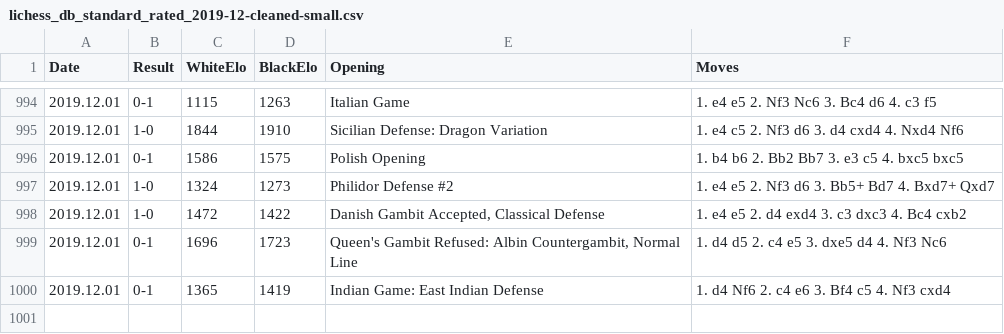
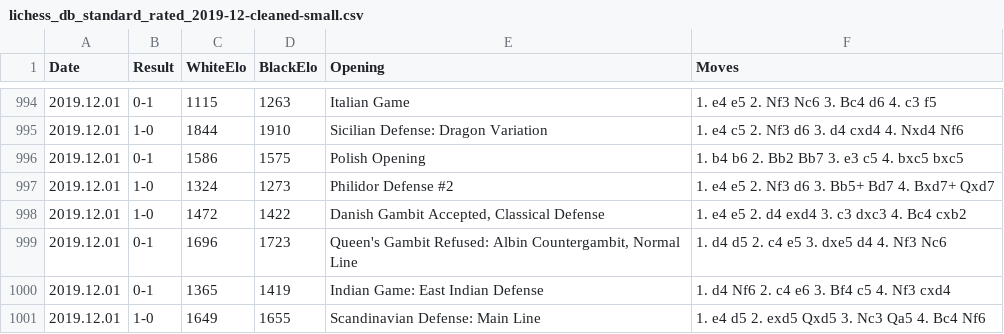
Before and after one commit to 6859-sp21/final-project-howgoodisyourchessopening-fp, a CSV file: datafiles/lichess_db_standard_rated_2019-12-cleaned-small.csv, drawn as a sheet; only a part is shown, gaps mark what is left out; the diff names each change by its address in the sheet, - before the commit and + after, or states it on an @@ line.

```diff
--- a/datafiles/lichess_db_standard_rated_2019-12-cleaned-small.csv
+++ b/datafiles/lichess_db_standard_rated_2019-12-cleaned-small.csv
+row 1001: 2019.12.01 | 1-0 | 1649 | 1655 | Scandinavian Defense: Main Line | 1. e4 d5 2. exd5 Qxd5 3. Nc3 Qa5 4. Bc4 Nf6
```
Also changed, not shown: datafiles/lichess_db_standard_rated_2019-06-cleaned-small.csv, datafiles/lichess_db_standard_rated_2019-10-cleaned-small.csv, 44 other files.
